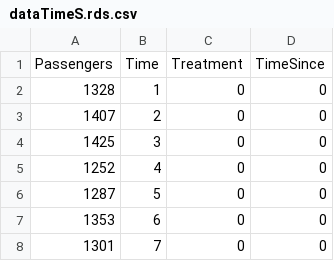
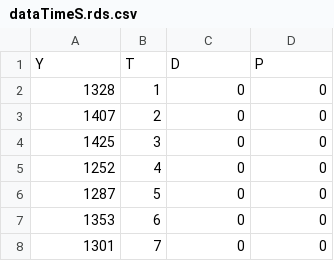
Before and after one commit to WSKQ23/WILL-dataTS, a CSV file: dataTimeS.rds.csv, drawn as a sheet; only a part is shown.

Commit message:
Update dataTimeS.rds.csv

```diff
--- a/dataTimeS.rds.csv
+++ b/dataTimeS.rds.csv
@@ -1,2 +1,2 @@
-Passengers,Time,Treatment,TimeSince
+Y, T ,D , P
 1328,1,0,0
```
